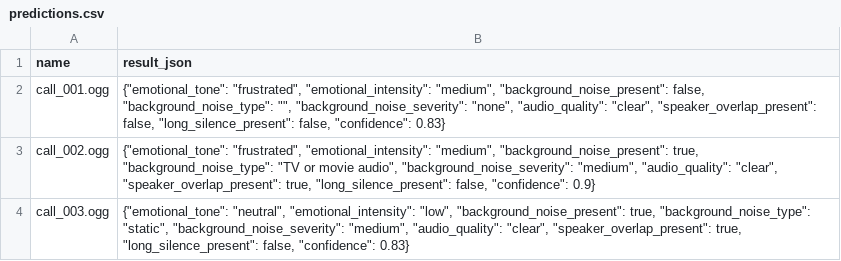
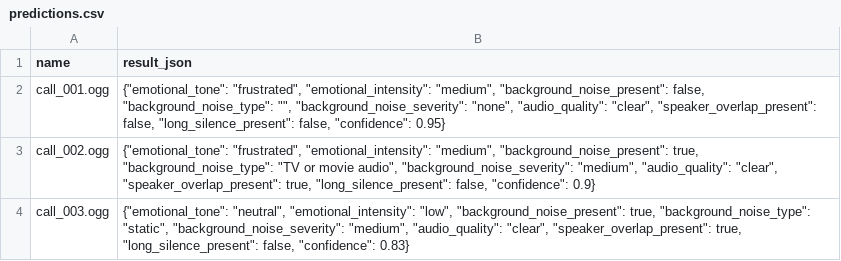
Before and after one commit to valentinvardev/autoace-repo, a CSV file: deliverables/predictions.csv, drawn as a sheet.

```diff
--- a/deliverables/predictions.csv
+++ b/deliverables/predictions.csv
@@ -1,3 +1,3 @@
 name,result_json
-call_001.ogg,"{""emotional_tone"": ""frustrated"", ""emotional_intensity"": ""medium"", ""background_noise_present"": false, ""background_noise_type"": """", ""background_noise_severity"": ""none"", ""audio_quality"": ""clear"", ""speaker_overlap_present"": false, ""long_silence_present"": false, ""confidence"": 0.83}"
+call_001.ogg,"{""emotional_tone"": ""frustrated"", ""emotional_intensity"": ""medium"", ""background_noise_present"": false, ""background_noise_type"": """", ""background_noise_severity"": ""none"", ""audio_quality"": ""clear"", ""speaker_overlap_present"": false, ""long_silence_present"": false, ""confidence"": 0.95}"
 call_002.ogg,"{""emotional_tone"": ""frustrated"", ""emotional_intensity"": ""medium"", ""background_noise_present"": true, ""background_noise_type"": ""TV or movie audio"", ""background_noise_severity"": ""medium"", ""audio_quality"": ""clear"", ""speaker_overlap_present"": true, ""long_silence_present"": false, ""confidence"": 0.9}"
```
Also changed, not shown: 4 other files.
